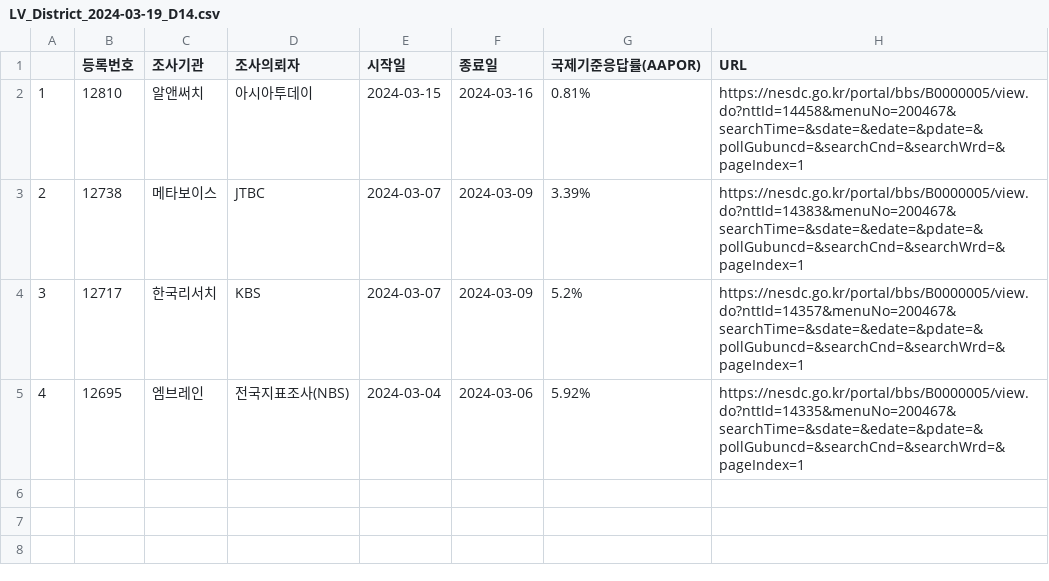
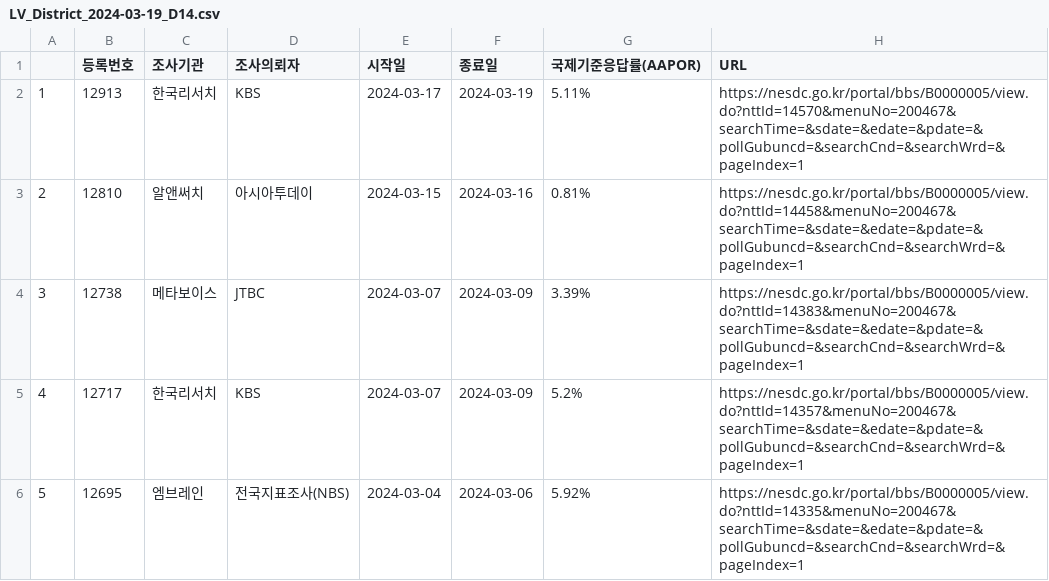
Before and after one commit to scholarsbookcase/naelection2024, a CSV file: IncludedPollsByDate/LV_District_2024-03-19_D14.csv, drawn as a sheet.

```diff
--- a/IncludedPollsByDate/LV_District_2024-03-19_D14.csv
+++ b/IncludedPollsByDate/LV_District_2024-03-19_D14.csv
@@ -1,5 +1,6 @@
 "","등록번호","조사기관","조사의뢰자","시작일","종료일","국제기준응답률(AAPOR)","URL"
-"1",12810,"알앤써치","아시아투데이",2024-03-15,2024-03-16,"0.81%","https://nesdc.go.kr/portal/bbs/B0000005/view.do?nttId=14458&menuNo=200467&searchTime=&sdate=&edate=&pdate=&pollGubuncd=&searchCnd=&searchWrd=&pageIndex=1"
-"2",12738,"메타보이스","JTBC",2024-03-07,2024-03-09,"3.39%","https://nesdc.go.kr/portal/bbs/B0000005/view.do?nttId=14383&menuNo=200467&searchTime=&sdate=&edate=&pdate=&pollGubuncd=&searchCnd=&searchWrd=&pageIndex=1"
-"3",12717,"한국리서치","KBS",2024-03-07,2024-03-09,"5.2%","https://nesdc.go.kr/portal/bbs/B0000005/view.do?nttId=14357&menuNo=200467&searchTime=&sdate=&edate=&pdate=&pollGubuncd=&searchCnd=&searchWrd=&pageIndex=1"
-"4",12695,"엠브레인","전국지표조사(NBS)",2024-03-04,2024-03-06,"5.92%","https://nesdc.go.kr/portal/bbs/B0000005/view.do?nttId=14335&menuNo=200467&searchTime=&sdate=&edate=&pdate=&pollGubuncd=&searchCnd=&searchWrd=&pageIndex=1"
+"1",12913,"한국리서치","KBS",2024-03-17,2024-03-19,"5.11%","https://nesdc.go.kr/portal/bbs/B0000005/view.do?nttId=14570&menuNo=200467&searchTime=&sdate=&edate=&pdate=&pollGubuncd=&searchCnd=&searchWrd=&pageIndex=1"
+"2",12810,"알앤써치","아시아투데이",2024-03-15,2024-03-16,"0.81%","https://nesdc.go.kr/portal/bbs/B0000005/view.do?nttId=14458&menuNo=200467&searchTime=&sdate=&edate=&pdate=&pollGubuncd=&searchCnd=&searchWrd=&pageIndex=1"
+"3",12738,"메타보이스","JTBC",2024-03-07,2024-03-09,"3.39%","https://nesdc.go.kr/portal/bbs/B0000005/view.do?nttId=14383&menuNo=200467&searchTime=&sdate=&edate=&pdate=&pollGubuncd=&searchCnd=&searchWrd=&pageIndex=1"
+"4",12717,"한국리서치","KBS",2024-03-07,2024-03-09,"5.2%","https://nesdc.go.kr/portal/bbs/B0000005/view.do?nttId=14357&menuNo=200467&searchTime=&sdate=&edate=&pdate=&pollGubuncd=&searchCnd=&searchWrd=&pageIndex=1"
+"5",12695,"엠브레인","전국지표조사(NBS)",2024-03-04,2024-03-06,"5.92%","https://nesdc.go.kr/portal/bbs/B0000005/view.do?nttId=14335&menuNo=200467&searchTime=&sdate=&edate=&pdate=&pollGubuncd=&searchCnd=&searchWrd=&pageIndex=1"
```
Also changed, not shown: IncludedPollsByDate/LV_District_2024-03-20_D14.csv, IncludedPollsByDate/LV_PR_2024-03-20_D14.csv, 11 other files.
